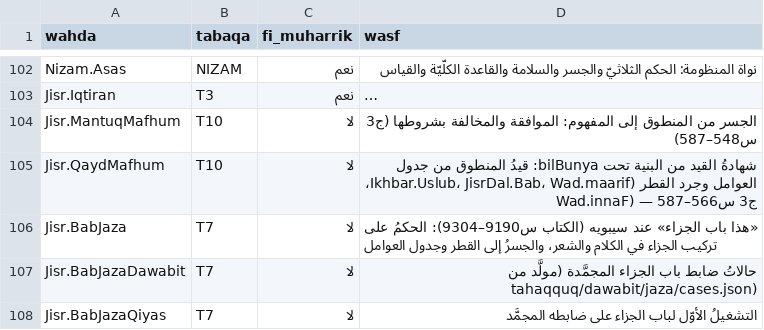
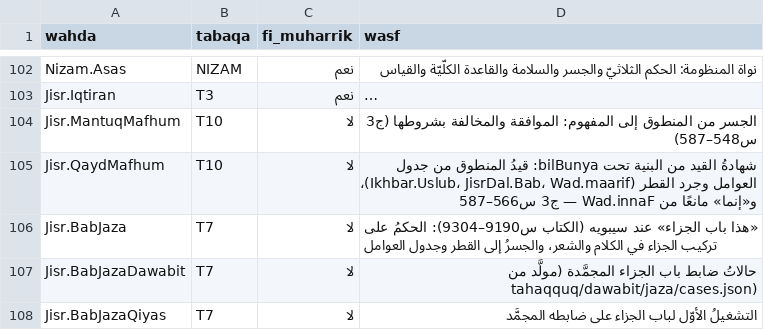
Before and after one commit to Saleh1967/Mashru, a TSV file: Nizam/atlas.tsv, drawn as a sheet; only a part is shown, gaps mark what is left out; long unchanged cells end in …; the diff names each change by its address in the sheet, - before the commit and + after, or states it on an @@ line.

```diff
--- a/Nizam/atlas.tsv
+++ b/Nizam/atlas.tsv
-D105 (wasf): …(Ikhbar.Uslub، JisrDal.Bab، Wad.maarif، Wad.innaF) — ج3…
+D105 (wasf): …(Ikhbar.Uslub، JisrDal.Bab، Wad.maarif)، و«إنما» مانعًا من Wad.innaF — ج3…
```
Also changed, not shown: 3 other files.
